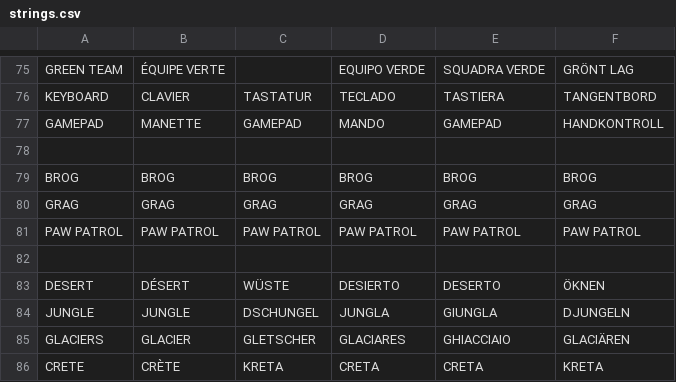
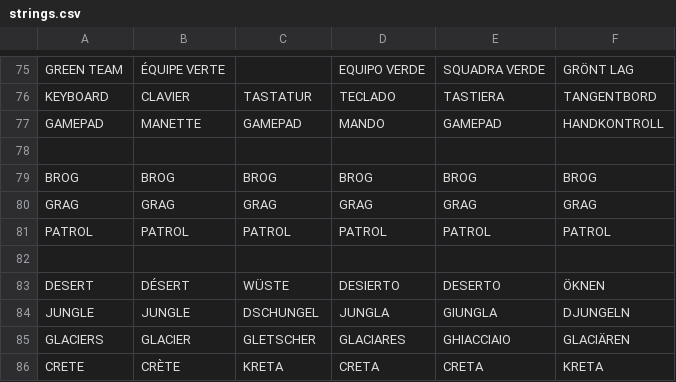
Before and after one commit to Mirmirmi/CroMagRally, a CSV file: Data/System/strings.csv, drawn as a sheet; only a part is shown, gaps mark what is left out.

Commit message:
Fix pup face/vest rigging, Patrol header alignment, and Rescue ATV wheel hubs

```diff
--- a/Data/System/strings.csv
+++ b/Data/System/strings.csv
@@ -89,3 +89,3 @@ BROG,BROG,BROG,BROG,BROG,BROG
 GRAG,GRAG,GRAG,GRAG,GRAG,GRAG
-PAW PATROL,PAW PATROL,PAW PATROL,PAW PATROL,PAW PATROL,PAW PATROL
+PATROL,PATROL,PATROL,PATROL,PATROL,PATROL
 ,,,,,
```
Also changed, not shown: 25 other files.
